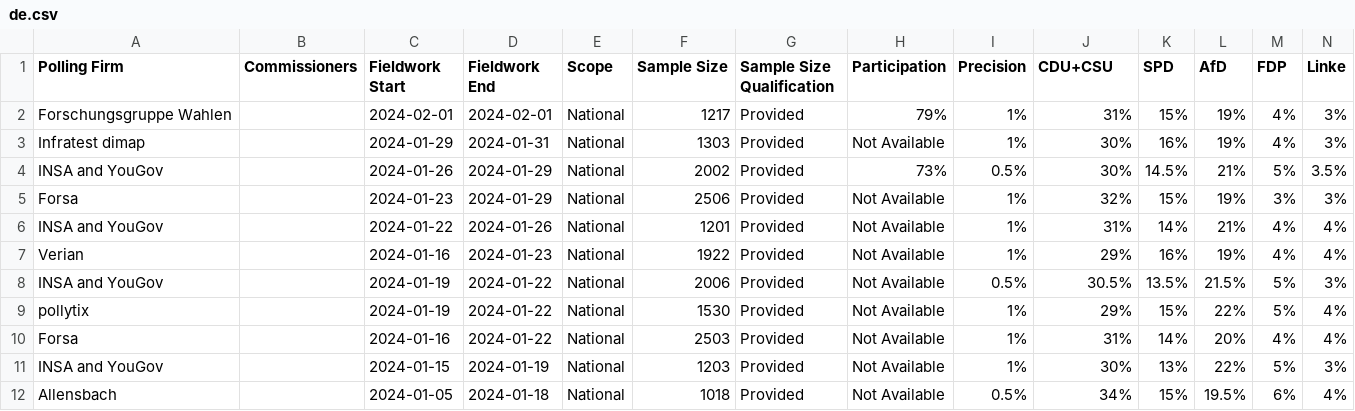
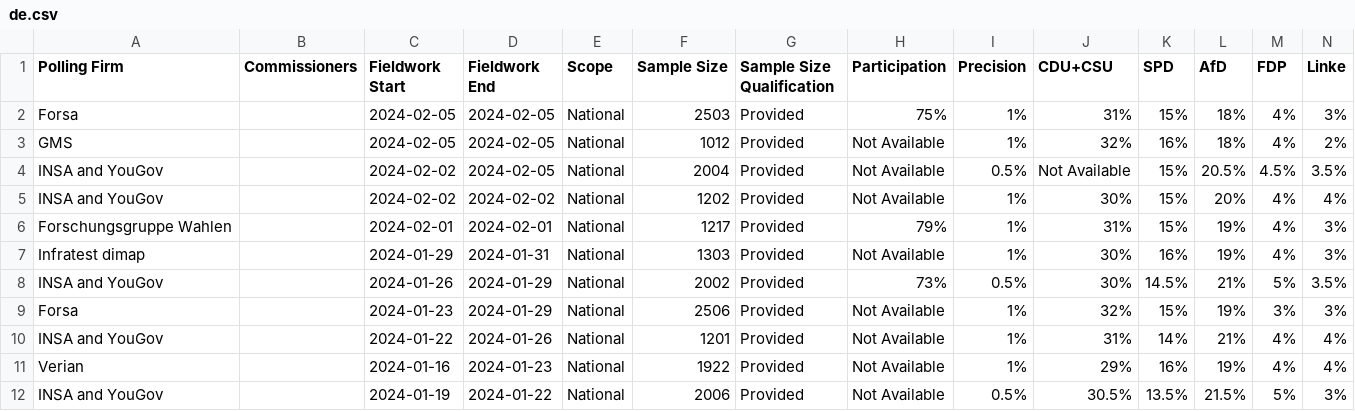
Before and after one commit to michalskop/europeelects, a CSV file: v2/data/de.csv, drawn as a sheet; only a part is shown; the shorter side is filled out with more unchanged rows; rows hold the shown columns only; the diff names each change by its address in the sheet, - before the commit and + after, or states it on an @@ line.

```diff
--- a/v2/data/de.csv
+++ b/v2/data/de.csv
+row 2: Forsa |  | 2024-02-05 | 2024-02-05 | National | 2503 | Provided | 75% | 1% | 31% | 15% | 18% | 4% | 3%
+row 3: GMS |  | 2024-02-05 | 2024-02-05 | National | 1012 | Provided | Not Available | 1% | 32% | 16% | 18% | 4% | 2%
+row 4: INSA and YouGov |  | 2024-02-02 | 2024-02-05 | National | 2004 | Provided | Not Available | 0.5% | Not Available | 15% | 20.5% | 4.5% | 3.5%
+row 5: INSA and YouGov |  | 2024-02-02 | 2024-02-02 | National | 1202 | Provided | Not Available | 1% | 30% | 15% | 20% | 4% | 4%
```
Also changed, not shown: v2/data/at.csv, v2/data/dk.csv, 4 other files.
